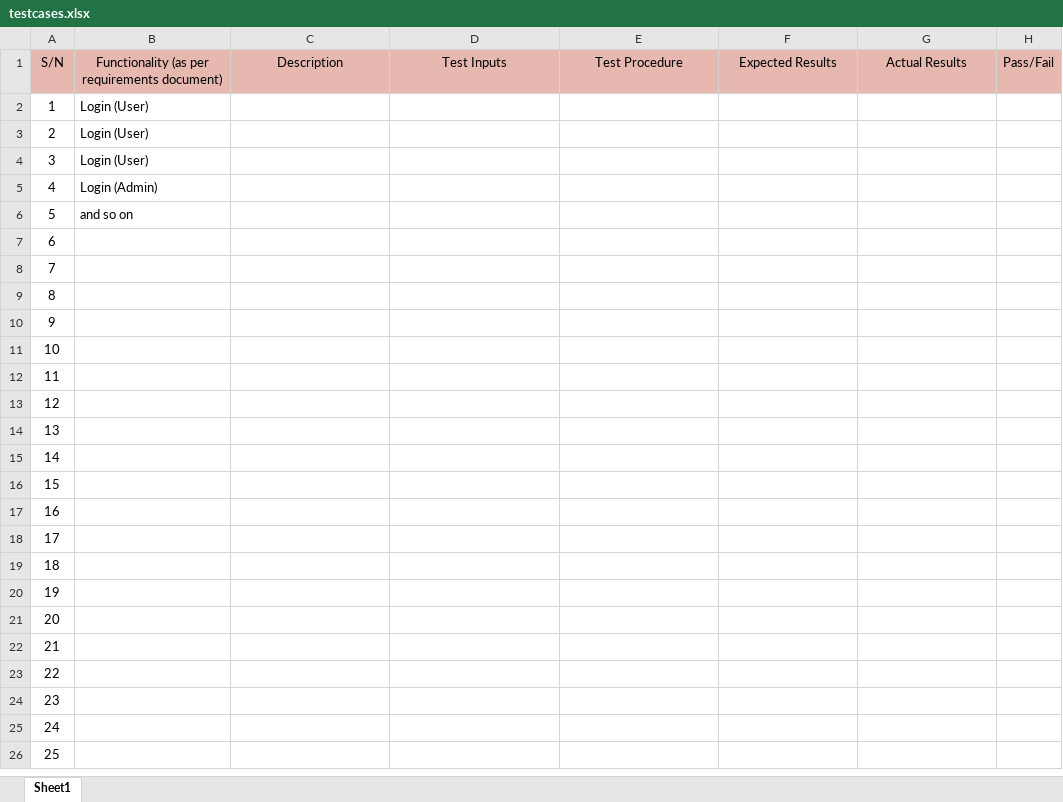
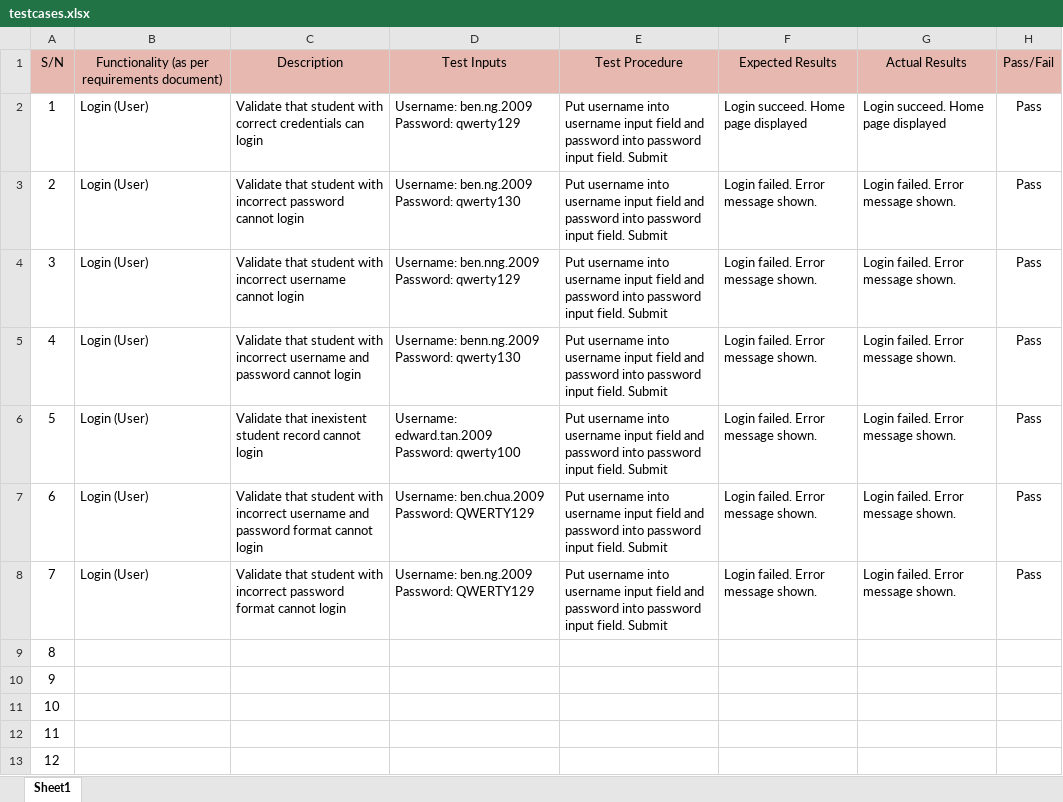
Before and after one commit to weichen-0/Bidding-Online-System, an Excel workbook: testing/testcases.xlsx, sheet Sheet1, drawn as a sheet; only a part is shown; the shorter side is filled out with more unchanged rows; values as stored, in another font and other column widths than the file's, no borders; the diff names each change by its address in the sheet, - before the commit and + after, or states it on an @@ line.

Commit message:
Update testcases.xlsx

```diff
--- a/testing/testcases.xlsx (sheet Sheet1)
+++ b/testing/testcases.xlsx (sheet Sheet1)
-C2: (empty)
+C2: Validate that student with correct credentials can login
-D2: (empty)
+D2: Username: ben.ng.2009 Password: qwerty129
-E2:E8: (empty)
+E2:E8: Put username into username input field and password into password input field. Submit
-F2: (empty)
+F2: Login succeed. Home page displayed
-G2: (empty)
+G2: Login succeed. Home page displayed
-H2:H8: (empty)
+H2:H8: Pass
-C3: (empty)
+C3: Validate that student with incorrect password cannot login
-D3: (empty)
+D3: Username: ben.ng.2009 Password: qwerty130
-F3:F8: (empty)
+F3:F8: Login failed. Error message shown.
-G3:G8: (empty)
+G3:G8: Login failed. Error message shown.
-C4: (empty)
+C4: Validate that student with incorrect username cannot login
-D4: (empty)
+D4: Username: ben.nng.2009 Password: qwerty129
-B5: Login (Admin)
+B5: Login (User)
-C5: (empty)
+C5: Validate that student with incorrect username and password cannot login
-D5: (empty)
+D5: Username: benn.ng.2009 Password: qwerty130
-B6: and so on
+B6: Login (User)
-C6: (empty)
+C6: Validate that inexistent student record cannot login
-D6: (empty)
+D6: Username: edward.tan.2009 Password: qwerty100
-B7:B8: (empty)
+B7:B8: Login (User)
-C7: (empty)
+C7: Validate that student with incorrect username and password format cannot login
-D7: (empty)
+D7: Username: ben.chua.2009 Password: QWERTY129
-C8: (empty)
+C8: Validate that student with incorrect password format cannot login
-D8: (empty)
+D8: Username: ben.ng.2009 Password: QWERTY129
```
